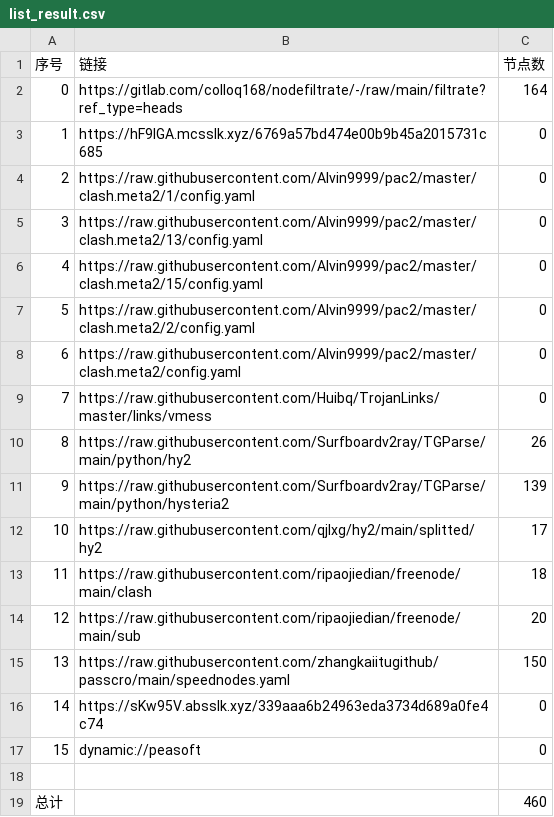
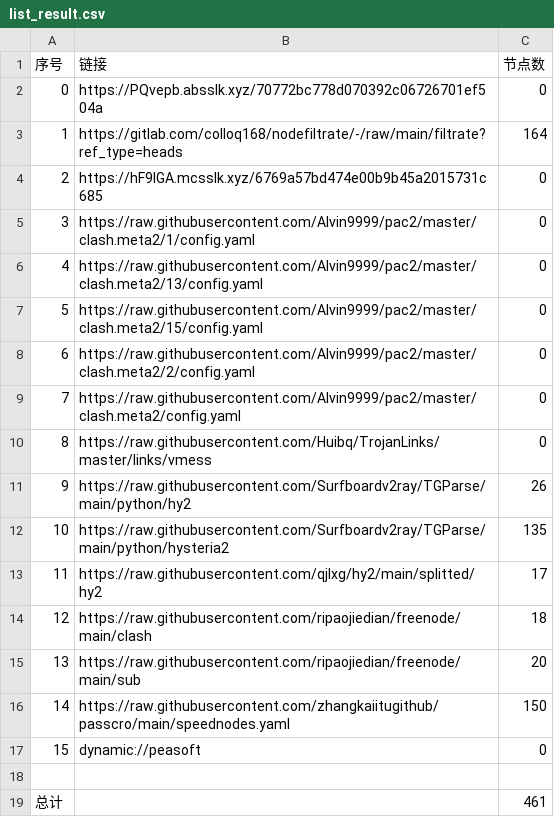
Before and after one commit to yg8080/AutoMergePublicNodes, a CSV file: list_result.csv, drawn as a sheet; removed rows and columns are numbered as before the commit, all else as after; the diff names each change by its address in the sheet, - before the commit and + after, or states it on an @@ line.

```diff
--- a/list_result.csv
+++ b/list_result.csv
+row 2: 0 | https://PQvepb.absslk.xyz/70772bc778d070392c06726701ef504a | 0
@@ column A (序号) renumbered between rows 3 and 16 @@
-C12 (节点数): 139
+C12 (节点数): 135
-row 16: 14 | https://sKw95V.absslk.xyz/339aaa6b24963eda3734d689a0fe4c74 | 0
-C19 (节点数): 460
+C19 (节点数): 461
```
Also changed, not shown: 26 other files.
